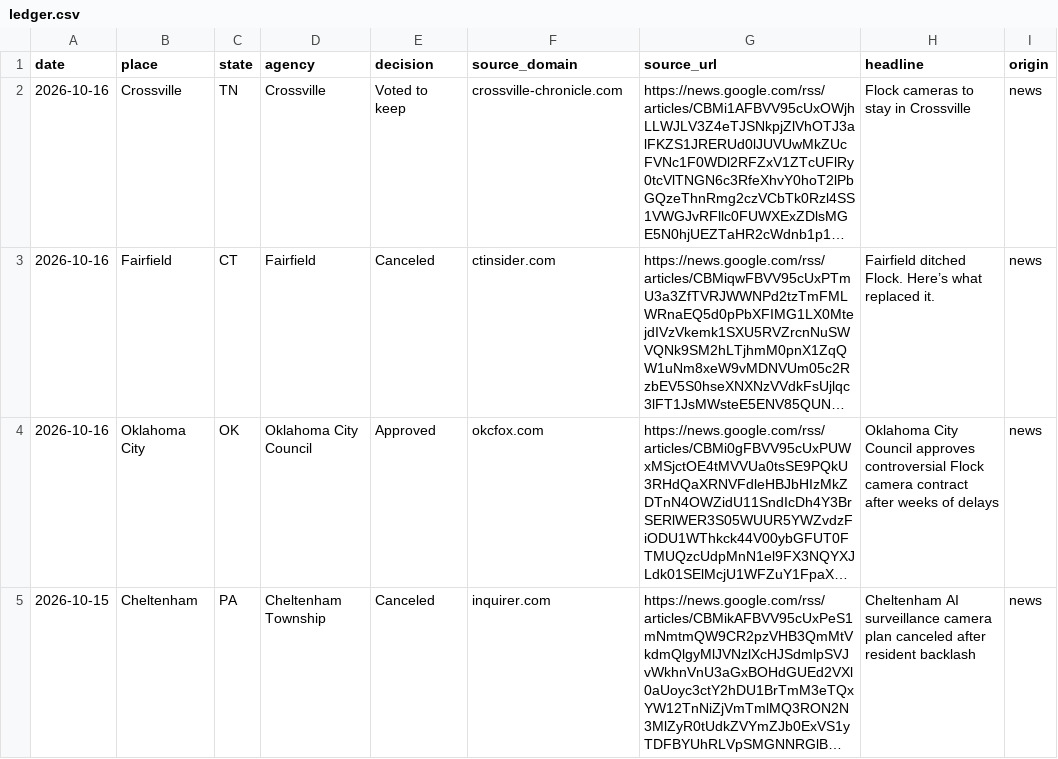
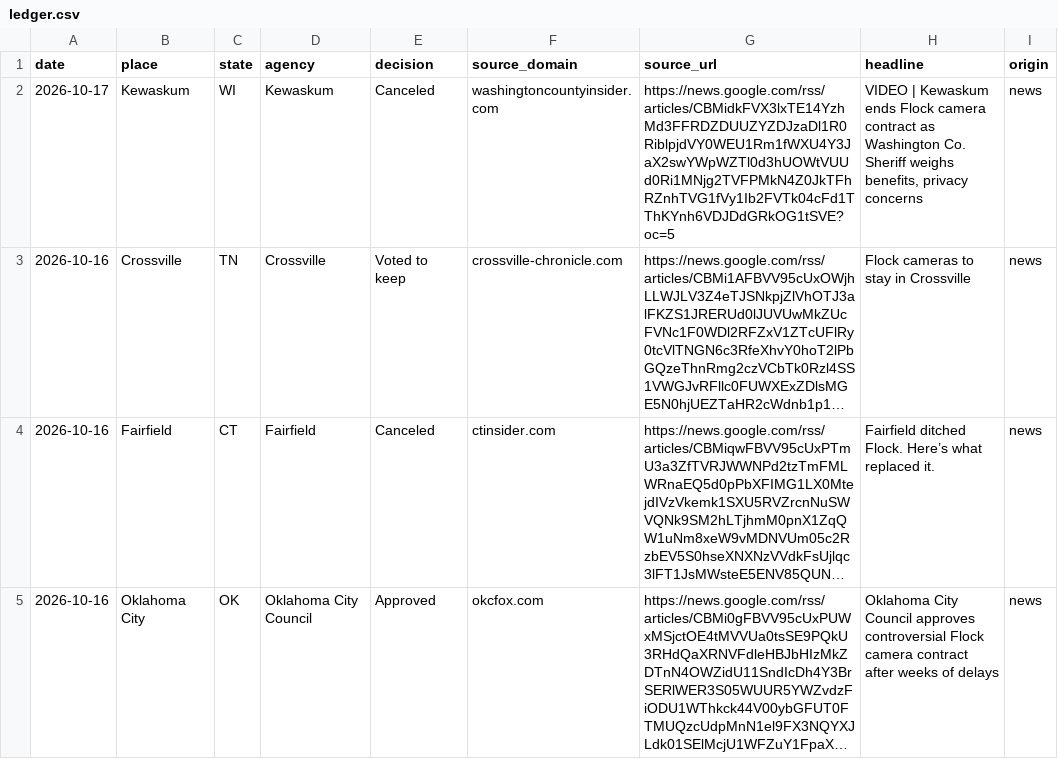
Before and after one commit to jdmediallc/flockwatch, a CSV file: ledger.csv, drawn as a sheet; only a part is shown; the shorter side is filled out with more unchanged rows; long unchanged cells end in …; the diff names each change by its address in the sheet, - before the commit and + after, or states it on an @@ line.

Commit message:
Update ledger CSV

```diff
--- a/ledger.csv
+++ b/ledger.csv
+row 2: 2026-10-17 | Kewaskum | WI | Kewaskum | Canceled | washingtoncountyinsider.com | https://news.google.com/rss/articles/CBMidkFVX3lxTE14YzhMd3FFRDZDUUZYZDJzaDl1R0RiblpjdVY0WEU1Rm1fWXU4Y3JaX2swYWpWZTl0d3hUOWtVUUd0Ri1MNjg2TVFPMkN4Z0JkTFhRZnhTVG1fVy1Ib2FVTk04cFd1TThKYnh6VDJDdGRkOG1tSVE?oc=5 | VIDEO | Kewaskum ends Flock camera contract as Washington Co. Sheriff weighs benefits, privacy concerns | news
```
